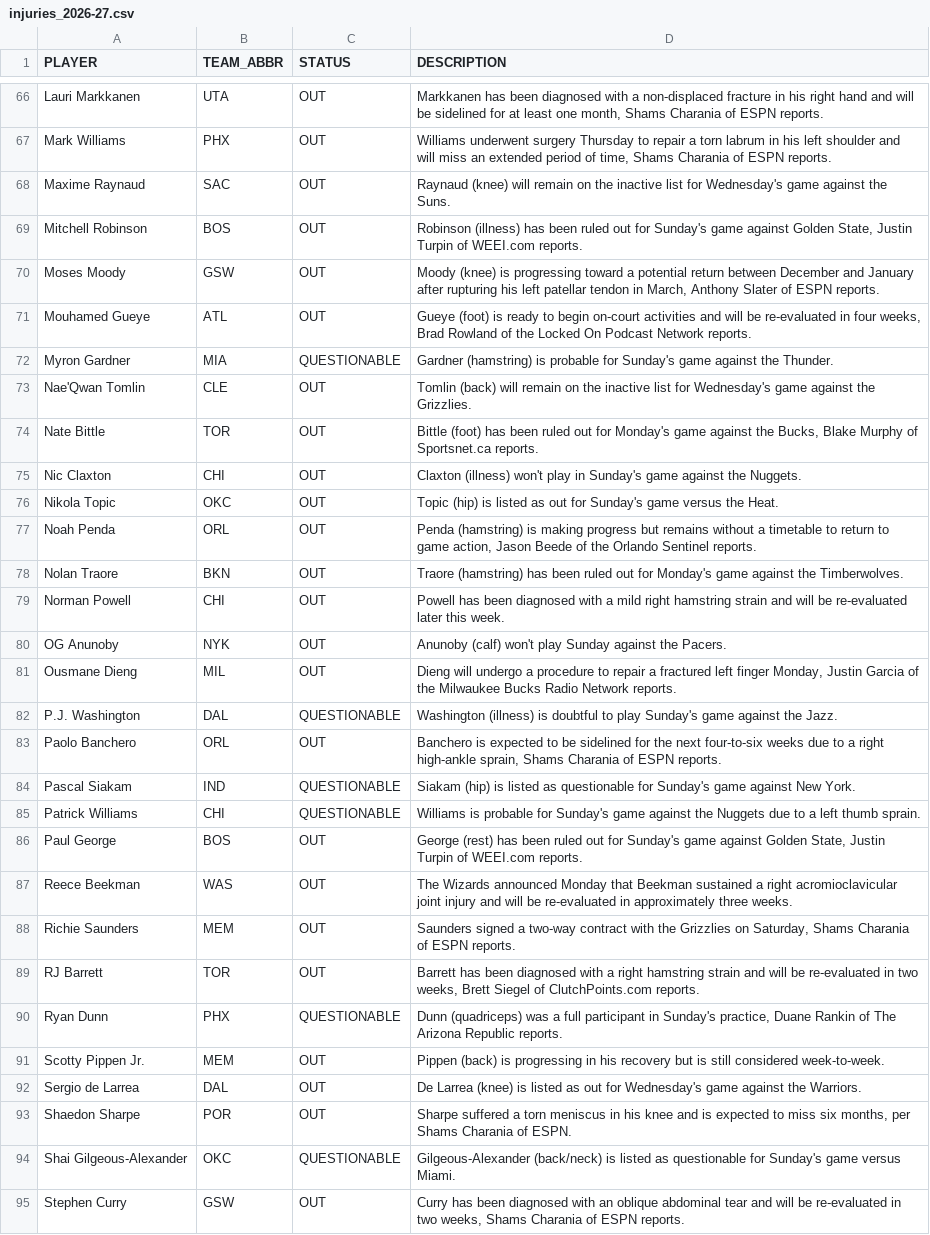
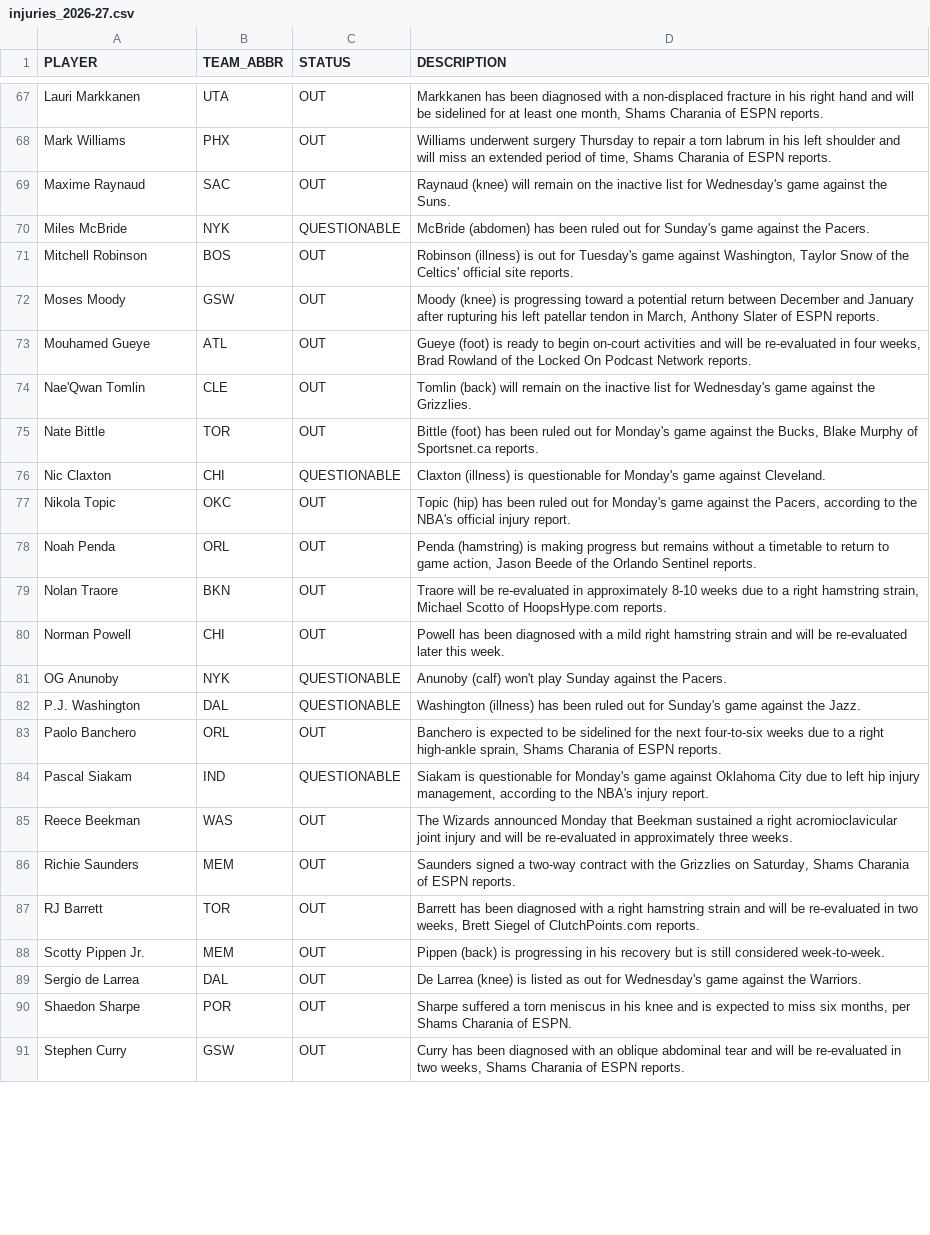
Before and after one commit to vuksannemanja-sketch/nba-quant-engine, a CSV file: data/injuries_2026-27.csv, drawn as a sheet; only a part is shown, gaps mark what is left out; the diff covers the shown part only.

```diff
--- a/data/injuries_2026-27.csv
+++ b/data/injuries_2026-27.csv
@@ -68,20 +69,17 @@ Mark Williams,PHX,OUT,"Williams underwent surgery Thursday to repair a torn labr
 Maxime Raynaud,SAC,OUT,Raynaud (knee) will remain on the inactive list for Wednesday's game against the Suns.
-Mitchell Robinson,BOS,OUT,"Robinson (illness) has been ruled out for Sunday's game against Golden State, Justin Turpin of WEEI.com reports."
+Miles McBride,NYK,QUESTIONABLE,McBride (abdomen) has been ruled out for Sunday's game against the Pacers.
+Mitchell Robinson,BOS,OUT,"Robinson (illness) is out for Tuesday's game against Washington, Taylor Snow of the Celtics' official site reports."
 Moses Moody,GSW,OUT,"Moody (knee) is progressing toward a potential return between December and January after rupturing his left patellar tendon in March, Anthony Slater of ESPN reports."
 Mouhamed Gueye,ATL,OUT,"Gueye (foot) is ready to begin on-court activities and will be re-evaluated in four weeks, Brad Rowland of the Locked On Podcast Network reports."
-Myron Gardner,MIA,QUESTIONABLE,Gardner (hamstring) is probable for Sunday's game against the Thunder.
 Nae'Qwan Tomlin,CLE,OUT,Tomlin (back) will remain on the inactive list for Wednesday's game against the Grizzlies.
 Nate Bittle,TOR,OUT,"Bittle (foot) has been ruled out for Monday's game against the Bucks, Blake Murphy of Sportsnet.ca reports."
-Nic Claxton,CHI,OUT,Claxton (illness) won't play in Sunday's game against the Nuggets.
-Nikola Topic,OKC,OUT,Topic (hip) is listed as out for Sunday's game versus the Heat.
+Nic Claxton,CHI,QUESTIONABLE,Claxton (illness) is questionable for Monday's game against Cleveland.
+Nikola Topic,OKC,OUT,"Topic (hip) has been ruled out for Monday's game against the Pacers, according to the NBA's official injury report."
 Noah Penda,ORL,OUT,"Penda (hamstring) is making progress but remains without a timetable to return to game action, Jason Beede of the Orlando Sentinel reports."
-Nolan Traore,BKN,OUT,Traore (hamstring) has been ruled out for Monday's game against the Timberwolves.
+Nolan Traore,BKN,OUT,"Traore will be re-evaluated in approximately 8-10 weeks due to a right hamstring strain, Michael Scotto of HoopsHype.com reports."
 Norman Powell,CHI,OUT,Powell has been diagnosed with a mild right hamstring strain and will be re-evaluated later this week.
-OG Anunoby,NYK,OUT,Anunoby (calf) won't play Sunday against the Pacers.
-Ousmane Dieng,MIL,OUT,"Dieng will undergo a procedure to repair a fractured left finger Monday, Justin Garcia of the Milwaukee Bucks Radio Network reports."
-P.J. Washington,DAL,QUESTIONABLE,Washington (illness) is doubtful to play Sunday's game against the Jazz.
+OG Anunoby,NYK,QUESTIONABLE,Anunoby (calf) won't play Sunday against the Pacers.
+P.J. Washington,DAL,QUESTIONABLE,Washington (illness) has been ruled out for Sunday's game against the Jazz.
 Paolo Banchero,ORL,OUT,"Banchero is expected to be sidelined for the next four-to-six weeks due to a right high-ankle sprain, Shams Charania of ESPN reports."
-Pascal Siakam,IND,QUESTIONABLE,Siakam (hip) is listed as questionable for Sunday's game against New York.
-Patrick Williams,CHI,QUESTIONABLE,Williams is probable for Sunday's game against the Nuggets due to a left thumb sprain.
-Paul George,BOS,OUT,"George (rest) has been ruled out for Sunday's game against Golden State, Justin Turpin of WEEI.com reports."
+Pascal Siakam,IND,QUESTIONABLE,"Siakam is questionable for Monday's game against Oklahoma City due to left hip injury management, according to the NBA's injury report."
 Reece Beekman,WAS,OUT,The Wizards announced Monday that Beekman sustained a right acromioclavicular joint injury and will be re-evaluated in approximately three weeks.
@@ -89,3 +87,2 @@ Richie Saunders,MEM,OUT,"Saunders signed a two-way contract with the Grizzlies o
 RJ Barrett,TOR,OUT,"Barrett has been diagnosed with a right hamstring strain and will be re-evaluated in two weeks, Brett Siegel of ClutchPoints.com reports."
-Ryan Dunn,PHX,QUESTIONABLE,"Dunn (quadriceps) was a full participant in Sunday's practice, Duane Rankin of The Arizona Republic reports."
 Scotty Pippen Jr.,MEM,OUT,Pippen (back) is progressing in his recovery but is still considered week-to-week.
@@ -93,3 +90,2 @@ Sergio de Larrea,DAL,OUT,De Larrea (knee) is listed as out for Wednesday's game
 Shaedon Sharpe,POR,OUT,"Sharpe suffered a torn meniscus in his knee and is expected to miss six months, per Shams Charania of ESPN."
-Shai Gilgeous-Alexander,OKC,QUESTIONABLE,Gilgeous-Alexander (back/neck) is listed as questionable for Sunday's game versus Miami.
 Stephen Curry,GSW,OUT,"Curry has been diagnosed with an oblique abdominal tear and will be re-evaluated in two weeks, Shams Charania of ESPN reports."
```
Also changed, not shown: 9 added rows, 9 removed rows and 21 edited cells elsewhere in this file, data/b2b_2026-27.csv, data/dnevna_ponuda.csv, 15 other files.
